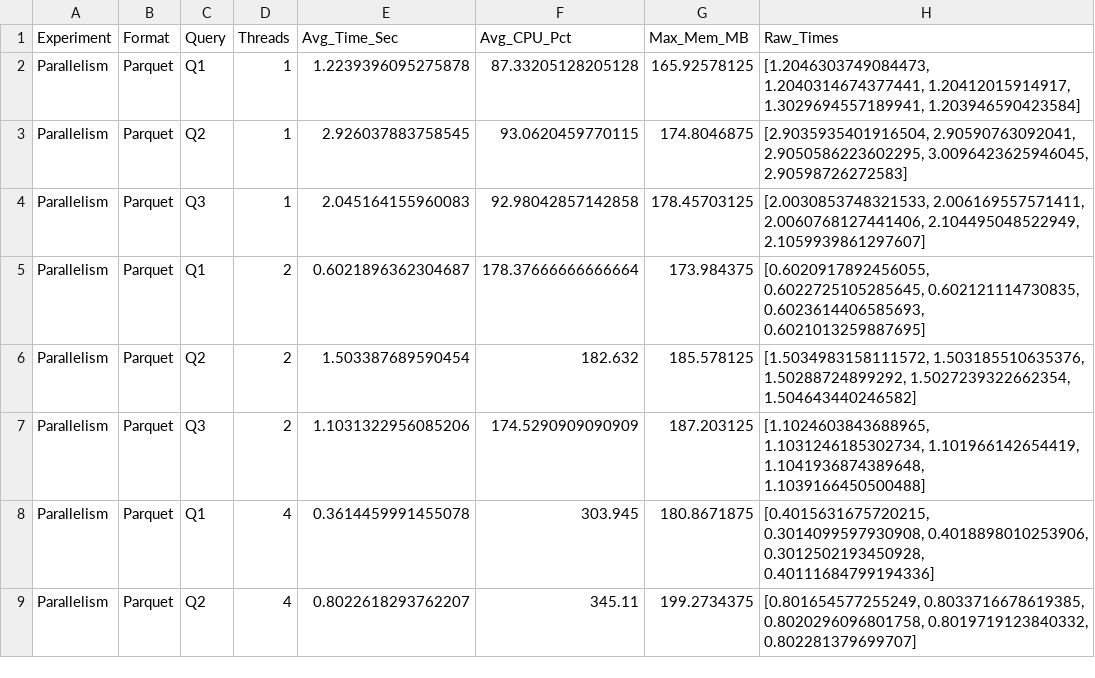
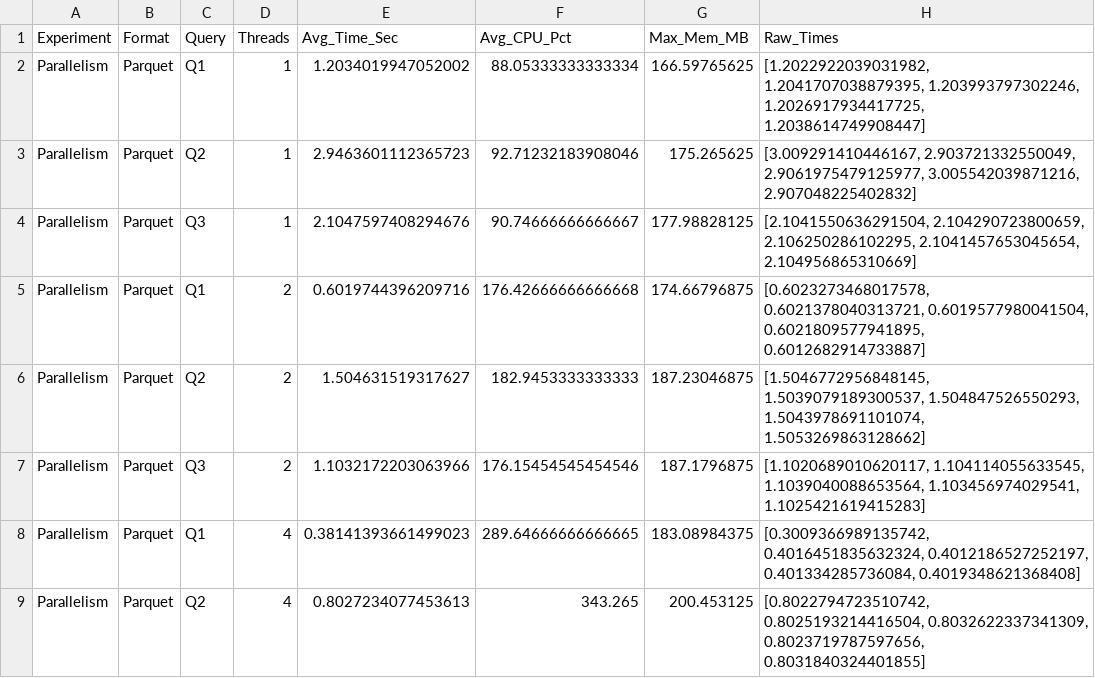
Before and after one commit to XiaoWenZz/duckDB, a CSV file: duckdb_benchmark_results.csv, drawn as a sheet; only a part is shown; the diff covers the shown part only.

Commit message:
sync exp results

```diff
--- a/duckdb_benchmark_results.csv
+++ b/duckdb_benchmark_results.csv
@@ -1,9 +1,9 @@
 Experiment,Format,Query,Threads,Avg_Time_Sec,Avg_CPU_Pct,Max_Mem_MB,Raw_Times
-Parallelism,Parquet,Q1,1,1.2239396095275878,87.33205128205128,165.92578125,"[1.2046303749084473, 1.2040314674377441, 1.20412015914917, 1.3029694557189941, 1.203946590423584]"
-Parallelism,Parquet,Q2,1,2.926037883758545,93.0620459770115,174.8046875,"[2.9035935401916504, 2.90590763092041, 2.9050586223602295, 3.0096423625946045, 2.90598726272583]"
-Parallelism,Parquet,Q3,1,2.045164155960083,92.98042857142858,178.45703125,"[2.0030853748321533, 2.006169557571411, 2.0060768127441406, 2.104495048522949, 2.1059939861297607]"
-Parallelism,Parquet,Q1,2,0.6021896362304687,178.37666666666664,173.984375,"[0.6020917892456055, 0.6022725105285645, 0.602121114730835, 0.6023614406585693, 0.6021013259887695]"
-Parallelism,Parquet,Q2,2,1.503387689590454,182.632,185.578125,"[1.5034983158111572, 1.503185510635376, 1.50288724899292, 1.5027239322662354, 1.504643440246582]"
-Parallelism,Parquet,Q3,2,1.1031322956085206,174.5290909090909,187.203125,"[1.1024603843688965, 1.1031246185302734, 1.101966142654419, 1.1041936874389648, 1.1039166450500488]"
-Parallelism,Parquet,Q1,4,0.3614459991455078,303.945,180.8671875,"[0.4015631675720215, 0.3014099597930908, 0.4018898010253906, 0.3012502193450928, 0.40111684799194336]"
-Parallelism,Parquet,Q2,4,0.8022618293762207,345.11,199.2734375,"[0.801654577255249, 0.8033716678619385, 0.8020296096801758, 0.8019719123840332, 0.802281379699707]"
+Parallelism,Parquet,Q1,1,1.2034019947052002,88.05333333333334,166.59765625,"[1.2022922039031982, 1.2041707038879395, 1.203993797302246, 1.2026917934417725, 1.2038614749908447]"
+Parallelism,Parquet,Q2,1,2.9463601112365723,92.71232183908046,175.265625,"[3.009291410446167, 2.903721332550049, 2.9061975479125977, 3.005542039871216, 2.907048225402832]"
+Parallelism,Parquet,Q3,1,2.1047597408294676,90.74666666666667,177.98828125,"[2.1041550636291504, 2.104290723800659, 2.106250286102295, 2.1041457653045654, 2.104956865310669]"
+Parallelism,Parquet,Q1,2,0.6019744396209716,176.42666666666668,174.66796875,"[0.6023273468017578, 0.6021378040313721, 0.6019577980041504, 0.6021809577941895, 0.6012682914733887]"
+Parallelism,Parquet,Q2,2,1.504631519317627,182.9453333333333,187.23046875,"[1.5046772956848145, 1.5039079189300537, 1.504847526550293, 1.5043978691101074, 1.5053269863128662]"
+Parallelism,Parquet,Q3,2,1.1032172203063966,176.15454545454546,187.1796875,"[1.1020689010620117, 1.104114055633545, 1.1039040088653564, 1.103456974029541, 1.1025421619415283]"
+Parallelism,Parquet,Q1,4,0.38141393661499023,289.64666666666665,183.08984375,"[0.3009366989135742, 0.4016451835632324, 0.4012186527252197, 0.401334285736084, 0.4019348621368408]"
+Parallelism,Parquet,Q2,4,0.8027234077453613,343.265,200.453125,"[0.8022794723510742, 0.8025193214416504, 0.8032622337341309, 0.8023719787597656, 0.8031840324401855]"
```
Also changed, not shown: 52 edited cells elsewhere in this file.
